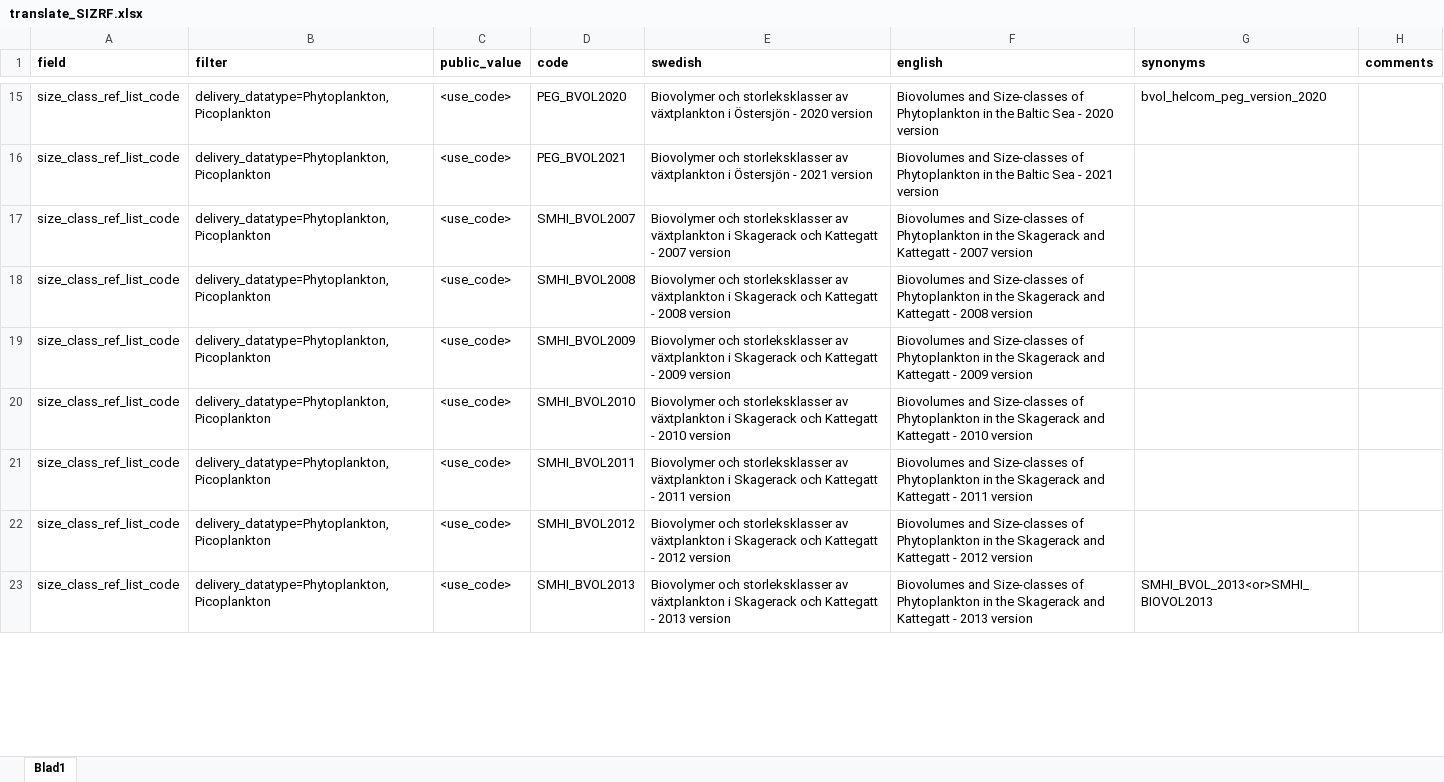
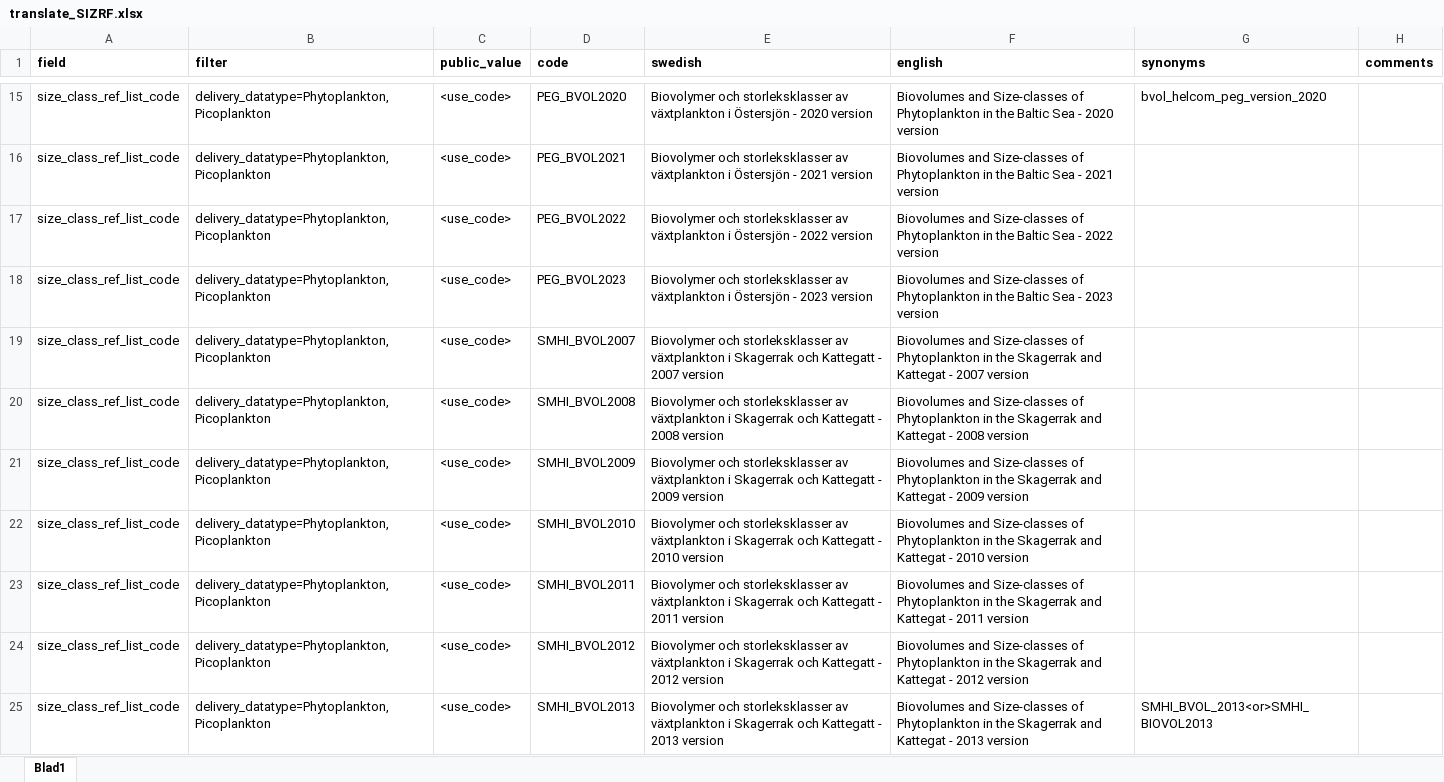
Before and after one commit to sharkdata/codes, an Excel workbook: data_in/translate_SIZRF.xlsx, sheet Blad1, drawn as a sheet; only a part is shown, gaps mark what is left out; values as stored, in another font and other column widths than the file's, no borders; addresses are those after the commit; the diff covers the shown part only; the diff names each change by its address in the sheet, - before the commit and + after, or states it on an @@ line.

Commit message:
update sizref peg2022  peg 2023

```diff
--- a/data_in/translate_SIZRF.xlsx (sheet Blad1)
+++ b/data_in/translate_SIZRF.xlsx (sheet Blad1)
+row 17: size_class_ref_list_code | delivery_datatype=Phytoplankton,Picoplankton | <use_code> | PEG_BVOL2022 | Biovolymer och storleksklasser av växtplankton i Östersjön - 2022 version | Biovolumes and Size-classes of Phytoplankton in the Baltic Sea - 2022 version
+row 18: size_class_ref_list_code | delivery_datatype=Phytoplankton,Picoplankton | <use_code> | PEG_BVOL2023 | Biovolymer och storleksklasser av växtplankton i Östersjön - 2023 version | Biovolumes and Size-classes of Phytoplankton in the Baltic Sea - 2023 version
-E19 (swedish): …växtplankton i Skagerack och Kattegatt…
+E19 (swedish): …växtplankton i Skagerrak och Kattegatt…
-F19 (english): …in the Skagerack and Kattegatt - 2007…
+F19 (english): …in the Skagerrak and Kattegat - 2007…
-E20 (swedish): …växtplankton i Skagerack och Kattegatt…
+E20 (swedish): …växtplankton i Skagerrak och Kattegatt…
-F20 (english): …in the Skagerack and Kattegatt - 2008…
+F20 (english): …in the Skagerrak and Kattegat - 2008…
-E21 (swedish): …växtplankton i Skagerack och Kattegatt…
+E21 (swedish): …växtplankton i Skagerrak och Kattegatt…
-F21 (english): …in the Skagerack and Kattegatt - 2009…
+F21 (english): …in the Skagerrak and Kattegat - 2009…
-E22 (swedish): …växtplankton i Skagerack och Kattegatt…
+E22 (swedish): …växtplankton i Skagerrak och Kattegatt…
-F22 (english): …in the Skagerack and Kattegatt - 2010…
+F22 (english): …in the Skagerrak and Kattegat - 2010…
-E23 (swedish): …växtplankton i Skagerack och Kattegatt…
+E23 (swedish): …växtplankton i Skagerrak och Kattegatt…
-F23 (english): …in the Skagerack and Kattegatt - 2011…
+F23 (english): …in the Skagerrak and Kattegat - 2011…
-E24 (swedish): …växtplankton i Skagerack och Kattegatt…
+E24 (swedish): …växtplankton i Skagerrak och Kattegatt…
-F24 (english): …in the Skagerack and Kattegatt - 2012…
+F24 (english): …in the Skagerrak and Kattegat - 2012…
-E25 (swedish): …växtplankton i Skagerack och Kattegatt…
+E25 (swedish): …växtplankton i Skagerrak och Kattegatt…
-F25 (english): …in the Skagerack and Kattegatt - 2013…
+F25 (english): …in the Skagerrak and Kattegat - 2013…
```
Also changed, not shown: 1 added row and 18 edited cells elsewhere in this sheet.
